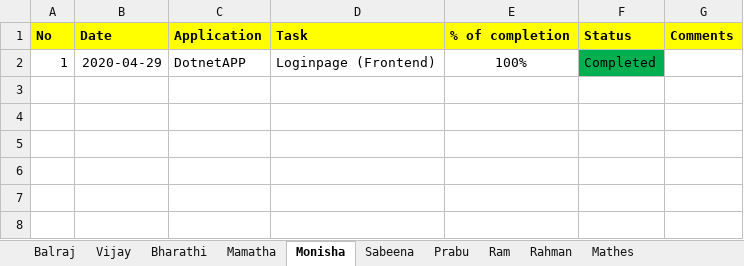
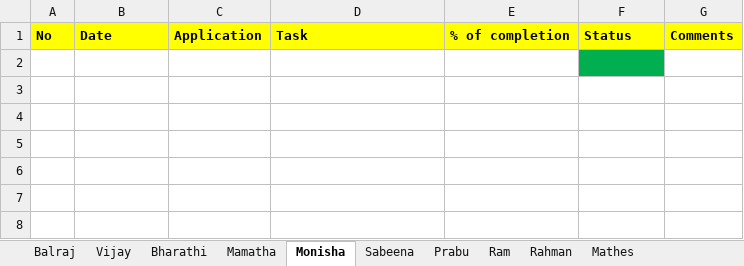
Before and after one commit to tcbalaji/DailyTracker, an Excel workbook: REVER_DailyTracker_20200505.xlsx, sheet Monisha, drawn as a sheet; only a part is shown; values as stored, in another font and other column widths than the file's, no borders; the diff names each change by its address in the sheet, - before the commit and + after, or states it on an @@ line.

```diff
--- a/REVER_DailyTracker_20200505.xlsx (sheet Monisha)
+++ b/REVER_DailyTracker_20200505.xlsx (sheet Monisha)
-row 2: 1 | 2020-04-29 | DotnetAPP | Loginpage (Frontend) | 100% | Completed
+row 2: (empty)
```
Also changed, not shown: sheet Sabeena, sheet Balraj, sheet Rahman, sheet Vijay.
